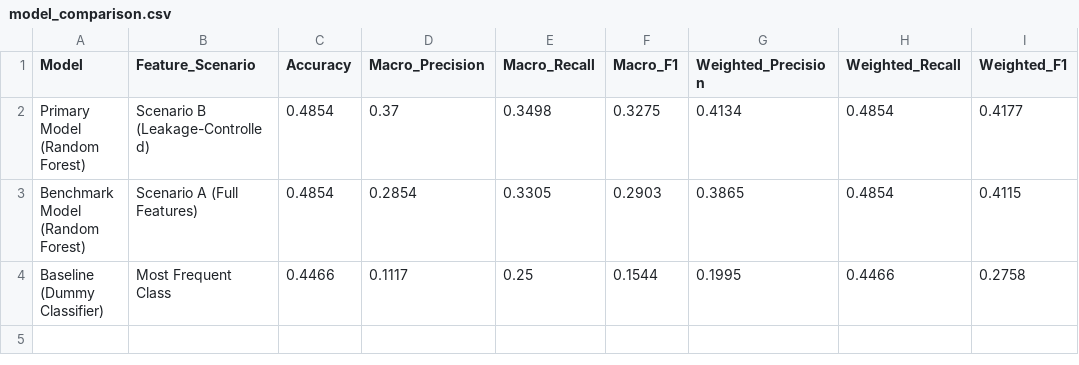
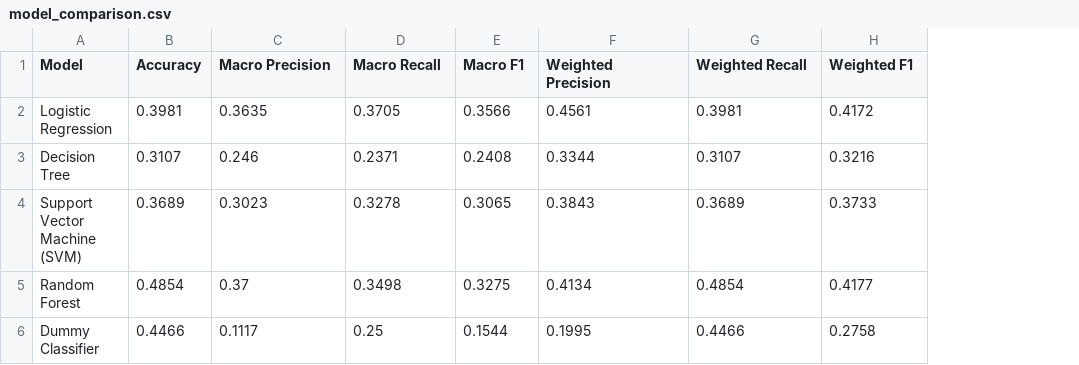
Before and after one commit to Itzz-Pavithra/MindSafe, a CSV file: results/ml/model_comparison.csv, drawn as a sheet; removed rows and columns are numbered as before the commit, all else as after; the diff names each change by its address in the sheet, - before the commit and + after, or states it on an @@ line.

Commit message:
Add Models

```diff
--- a/results/ml/model_comparison.csv
+++ b/results/ml/model_comparison.csv
-column B (Feature_Scenario), row 2: Scenario B (Leakage-Controlled); row 4: Most Frequent Class
-C1: Macro_Precision
+C1: Macro Precision
-D1: Macro_Recall
+D1: Macro Recall
-E1: Macro_F1
+E1: Macro F1
-F1: Weighted_Precision
+F1: Weighted Precision
-G1: Weighted_Recall
+G1: Weighted Recall
-H1: Weighted_F1
+H1: Weighted F1
+row 2: Logistic Regression | 0.3981 | 0.3635 | 0.3705 | 0.3566 | 0.4561 | 0.3981 | 0.4172
+row 3: Decision Tree | 0.3107 | 0.246 | 0.2371 | 0.2408 | 0.3344 | 0.3107 | 0.3216
+row 4: Support Vector Machine (SVM) | 0.3689 | 0.3023 | 0.3278 | 0.3065 | 0.3843 | 0.3689 | 0.3733
-A5 (Model): Primary Model (Random Forest)
+A5 (Model): Random Forest
-row 3: Benchmark Model (Random Forest) | Scenario A (Full Features) | 0.4854 | 0.2854 | 0.3305 | 0.2903 | 0.3865 | 0.4854 | 0.4115
-A6 (Model): Baseline (Dummy Classifier)
+A6 (Model): Dummy Classifier
```
Also changed, not shown: 15 other files.
